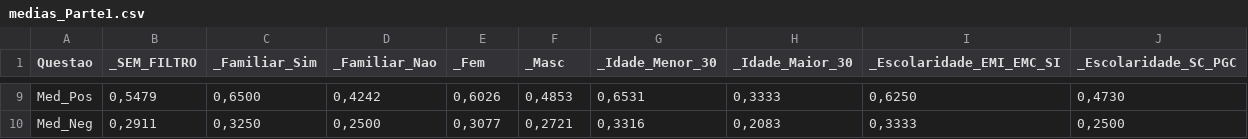
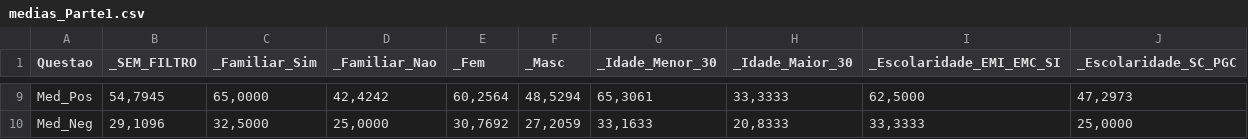
Before and after one commit to LucasAndreotti/IntegradoraII_T2, a CSV file: CSVs_medias/medias_Parte1.csv, drawn as a sheet; only a part is shown, gaps mark what is left out; the diff covers the shown part only; the diff names each change by its address in the sheet, - before the commit and + after, or states it on an @@ line.

```diff
--- a/CSVs_medias/medias_Parte1.csv
+++ b/CSVs_medias/medias_Parte1.csv
-B9 (_SEM_FILTRO): 0,5479
+B9 (_SEM_FILTRO): 54,7945
-C9 (_Familiar_Sim): 0,6500
+C9 (_Familiar_Sim): 65,0000
-D9 (_Familiar_Nao): 0,4242
+D9 (_Familiar_Nao): 42,4242
-E9 (_Fem): 0,6026
+E9 (_Fem): 60,2564
-F9 (_Masc): 0,4853
+F9 (_Masc): 48,5294
-G9 (_Idade_Menor_30): 0,6531
+G9 (_Idade_Menor_30): 65,3061
-H9 (_Idade_Maior_30): 0,3333
+H9 (_Idade_Maior_30): 33,3333
-I9 (_Escolaridade_EMI_EMC_SI): 0,6250
+I9 (_Escolaridade_EMI_EMC_SI): 62,5000
-J9 (_Escolaridade_SC_PGC): 0,4730
+J9 (_Escolaridade_SC_PGC): 47,2973
-B10 (_SEM_FILTRO): 0,2911
+B10 (_SEM_FILTRO): 29,1096
-C10 (_Familiar_Sim): 0,3250
+C10 (_Familiar_Sim): 32,5000
-D10 (_Familiar_Nao): 0,2500
+D10 (_Familiar_Nao): 25,0000
-E10 (_Fem): 0,3077
+E10 (_Fem): 30,7692
-F10 (_Masc): 0,2721
+F10 (_Masc): 27,2059
-G10 (_Idade_Menor_30): 0,3316
+G10 (_Idade_Menor_30): 33,1633
-H10 (_Idade_Maior_30): 0,2083
+H10 (_Idade_Maior_30): 20,8333
-I10 (_Escolaridade_EMI_EMC_SI): 0,3333
+I10 (_Escolaridade_EMI_EMC_SI): 33,3333
-J10 (_Escolaridade_SC_PGC): 0,2500
+J10 (_Escolaridade_SC_PGC): 25,0000
```
Also changed, not shown: 1 added row, 1 removed row and 54 edited cells elsewhere in this file, CSVs_medias/medias_Parte2A.csv, CSVs_medias/medias_Parte2B.csv, 3 other files.
